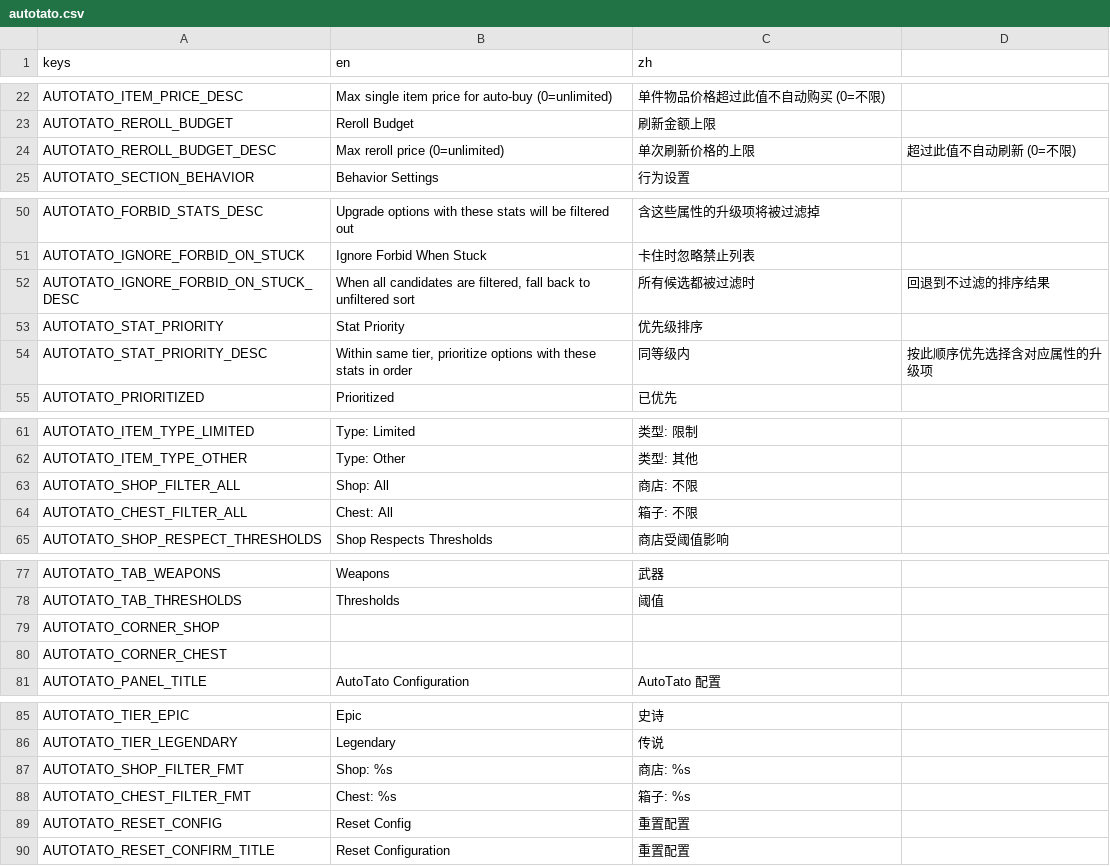
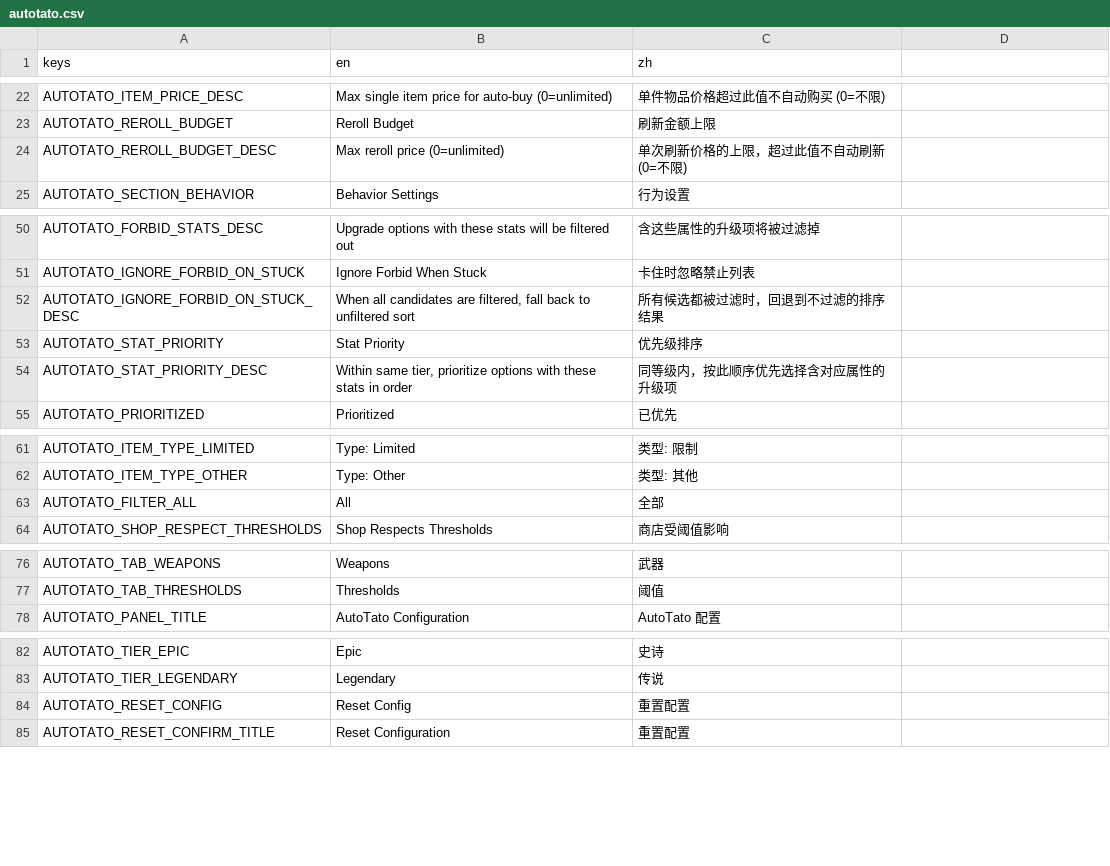
Before and after one commit to feng-yifan/brotato-mod, a CSV file: mods-unpacked/fengyifan-AutoTato/translations/autotato.csv, drawn as a sheet; only a part is shown, gaps mark what is left out.

Commit message:
feat(autotato): v1.1.1 — hp_shop 货币支持、手柄 B 键导航、i18n 简化
货币系统重构: gold → currency, 接入 vanilla get_player_currency() API,
支持 hp_shop 角色 (如 Saver、Baker) 以 max_hp 为货币购物.
商店决策改为每 slot 即时执行, 让购买副作用 (Cake +max_hp 等)
在下一 slot 前生效, 价格从 ShopItem 节点读取与 vanilla UI 同源.

手柄导航修复: 快捷键改为 ui_coop_ban (B/R 键), 新增
_at_popup_opened_by_gamepad 守卫防止 B 键松开时 ui_cancel
误关弹窗. 布局 100% 模仿 LockButton/RerollButton 图标.

UI 修复: 武器规则区 HBox→GridContainer, 移除不必要的 SIZE_FILL.

i18n 简化: 合并 SHOP_FILTER_ALL/CHEST_FILTER_ALL 为 FILTER_ALL,
移除无用 CORNER_SHOP/CORNER_CHEST/FMT key, 补漏翻译.

```diff
--- a/mods-unpacked/fengyifan-AutoTato/translations/autotato.csv
+++ b/mods-unpacked/fengyifan-AutoTato/translations/autotato.csv
@@ -23,3 +23,3 @@ AUTOTATO_ITEM_PRICE_DESC,"Max single item price for auto-buy (0=unlimited)",单
 AUTOTATO_REROLL_BUDGET,Reroll Budget,刷新金额上限
-AUTOTATO_REROLL_BUDGET_DESC,"Max reroll price (0=unlimited)",单次刷新价格的上限, 超过此值不自动刷新 (0=不限)
+AUTOTATO_REROLL_BUDGET_DESC,"Max reroll price (0=unlimited)",单次刷新价格的上限，超过此值不自动刷新 (0=不限)
 AUTOTATO_SECTION_BEHAVIOR,Behavior Settings,行为设置
@@ -51,5 +51,5 @@ AUTOTATO_FORBID_STATS_DESC,"Upgrade options with these stats will be filtered ou
 AUTOTATO_IGNORE_FORBID_ON_STUCK,Ignore Forbid When Stuck,卡住时忽略禁止列表
-AUTOTATO_IGNORE_FORBID_ON_STUCK_DESC,"When all candidates are filtered, fall back to unfiltered sort",所有候选都被过滤时, 回退到不过滤的排序结果
+AUTOTATO_IGNORE_FORBID_ON_STUCK_DESC,"When all candidates are filtered, fall back to unfiltered sort",所有候选都被过滤时，回退到不过滤的排序结果
 AUTOTATO_STAT_PRIORITY,Stat Priority,优先级排序
-AUTOTATO_STAT_PRIORITY_DESC,"Within same tier, prioritize options with these stats in order",同等级内, 按此顺序优先选择含对应属性的升级项
+AUTOTATO_STAT_PRIORITY_DESC,"Within same tier, prioritize options with these stats in order",同等级内，按此顺序优先选择含对应属性的升级项
 AUTOTATO_PRIORITIZED,Prioritized,已优先
@@ -62,4 +62,3 @@ AUTOTATO_ITEM_TYPE_LIMITED,Type: Limited,类型: 限制
 AUTOTATO_ITEM_TYPE_OTHER,Type: Other,类型: 其他
-AUTOTATO_SHOP_FILTER_ALL,Shop: All,商店: 不限
-AUTOTATO_CHEST_FILTER_ALL,Chest: All,箱子: 不限
+AUTOTATO_FILTER_ALL,All,全部
 AUTOTATO_SHOP_RESPECT_THRESHOLDS,Shop Respects Thresholds,商店受阈值影响
@@ -78,4 +77,2 @@ AUTOTATO_TAB_WEAPONS,Weapons,武器
 AUTOTATO_TAB_THRESHOLDS,Thresholds,阈值
-AUTOTATO_CORNER_SHOP,,
-AUTOTATO_CORNER_CHEST,,
 AUTOTATO_PANEL_TITLE,AutoTato Configuration,AutoTato 配置
@@ -86,4 +83,2 @@ AUTOTATO_TIER_EPIC,Epic,史诗
 AUTOTATO_TIER_LEGENDARY,Legendary,传说
-AUTOTATO_SHOP_FILTER_FMT,Shop: %s,商店: %s
-AUTOTATO_CHEST_FILTER_FMT,Chest: %s,箱子: %s
 AUTOTATO_RESET_CONFIG,Reset Config,重置配置
```
Also changed, not shown: 10 other files.
